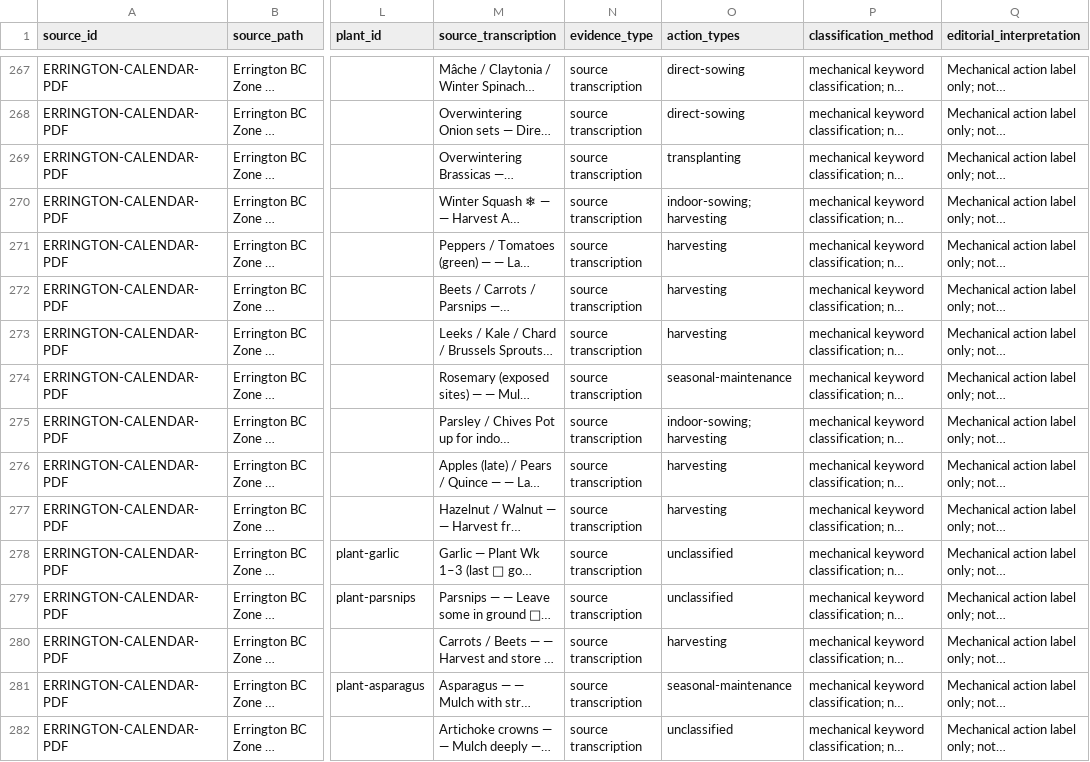
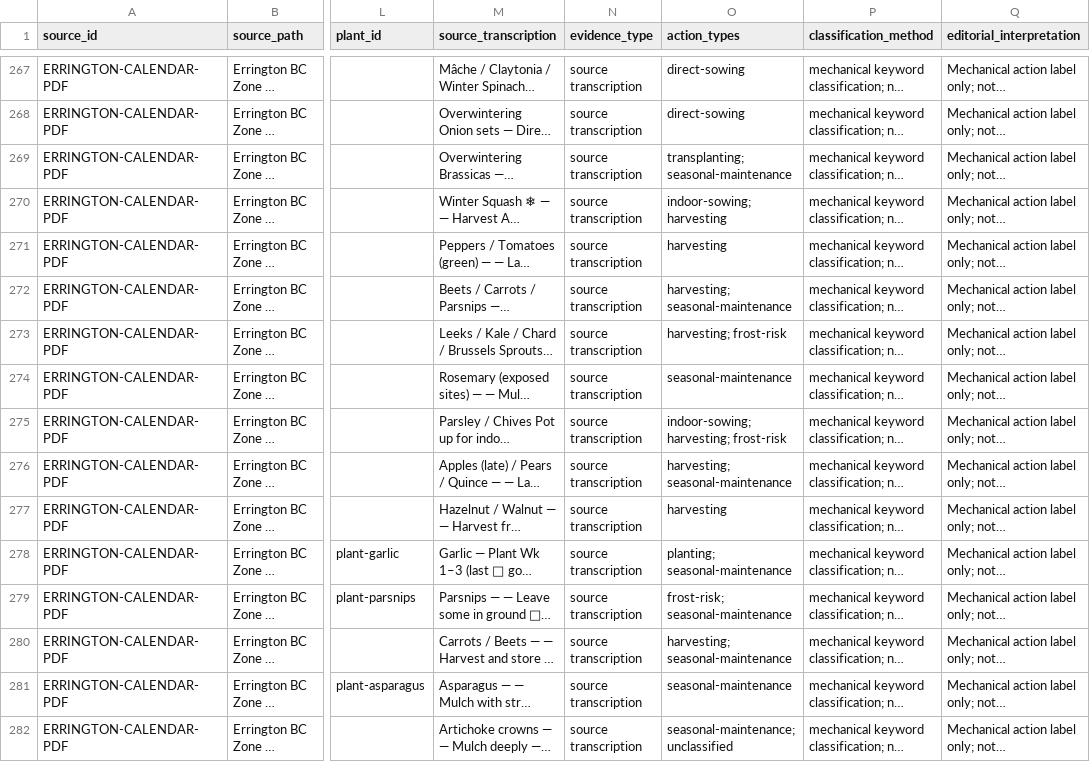
Before and after one commit to smokydastona/gardening, a CSV file: calendar_actions.csv, drawn as a sheet; only a part is shown, gaps mark what is left out; long unchanged cells end in …; the diff covers the shown part only; the diff names each change by its address in the sheet, - before the commit and + after, or states it on an @@ line.

```diff
--- a/calendar_actions.csv
+++ b/calendar_actions.csv
-O269 (action_types): transplanting
+O269 (action_types): transplanting; seasonal-maintenance
-O272 (action_types): harvesting
+O272 (action_types): harvesting; seasonal-maintenance
-O273 (action_types): harvesting
+O273 (action_types): harvesting; frost-risk
-O275 (action_types): indoor-sowing; harvesting
+O275 (action_types): indoor-sowing; harvesting; frost-risk
-O276 (action_types): harvesting
+O276 (action_types): harvesting; seasonal-maintenance
-O278 (action_types): unclassified
+O278 (action_types): planting; seasonal-maintenance
-O279 (action_types): unclassified
+O279 (action_types): frost-risk; seasonal-maintenance
-O280 (action_types): harvesting
+O280 (action_types): harvesting; seasonal-maintenance
-O282 (action_types): unclassified
+O282 (action_types): seasonal-maintenance; unclassified
```
Also changed, not shown: 157 edited cells elsewhere in this file, 19 other files.
